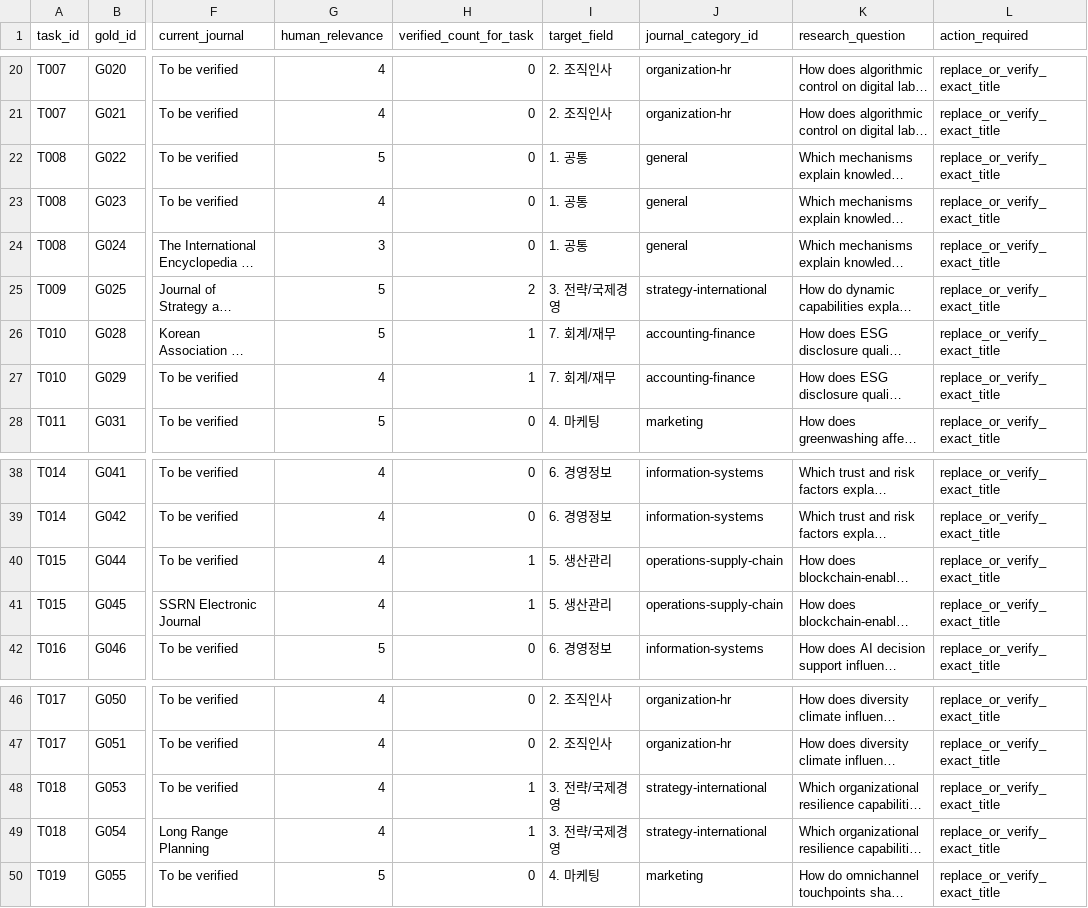
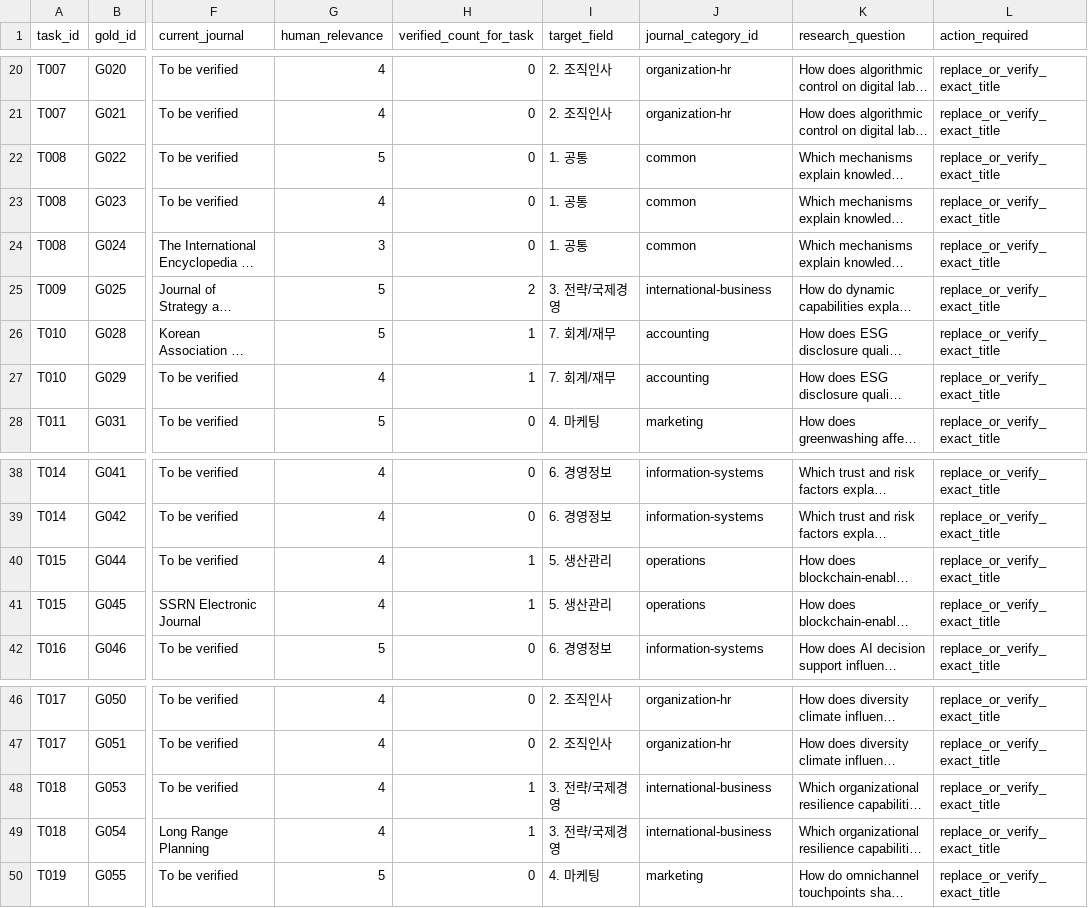
Before and after one commit to Vulter3653/paper-agent-project, a CSV file: benchmark/gold_refinement_queue.csv, drawn as a sheet; only a part is shown, gaps mark what is left out; long unchanged cells end in …; the diff names each change by its address in the sheet, - before the commit and + after, or states it on an @@ line.

```diff
--- a/benchmark/gold_refinement_queue.csv
+++ b/benchmark/gold_refinement_queue.csv
-J22:J24 (journal_category_id): general
+J22:J24 (journal_category_id): common
-J25 (journal_category_id): strategy-international
+J25 (journal_category_id): international-business
-J26:J27 (journal_category_id): accounting-finance
+J26:J27 (journal_category_id): accounting
-J40:J41 (journal_category_id): operations-supply-chain
+J40:J41 (journal_category_id): operations
-J48:J49 (journal_category_id): strategy-international
+J48:J49 (journal_category_id): international-business
```
Also changed, not shown: benchmark/gold_crossref_candidates.csv, 8 other files.
